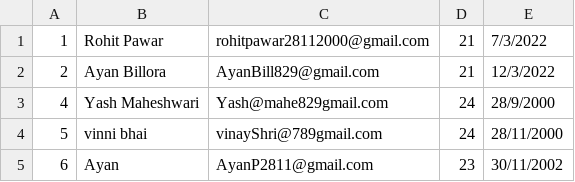
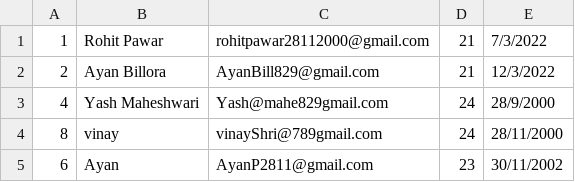
Before and after one commit to Rohit-pawar902/Hotwax-Core-Java, a CSV file: Assigment3/emp.csv, drawn as a sheet.

```diff
--- a/Assigment3/emp.csv
+++ b/Assigment3/emp.csv
@@ -3,3 +3,3 @@
 4,Yash Maheshwari,Yash@mahe829gmail.com,24,28/9/2000,
-5,vinni bhai,vinayShri@789gmail.com,24,28/11/2000,
+8,vinay,vinayShri@789gmail.com,24,28/11/2000,
 6,Ayan,AyanP2811@gmail.com,23,30/11/2002,
```
